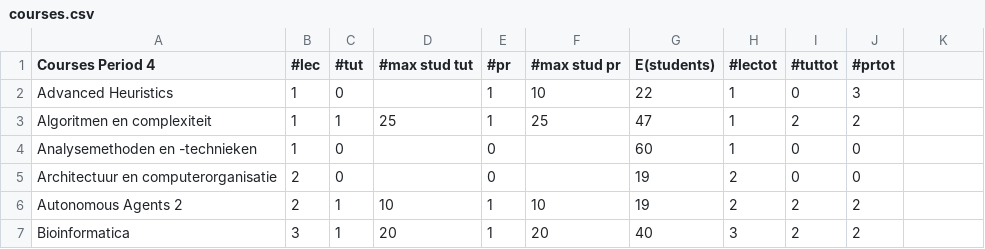
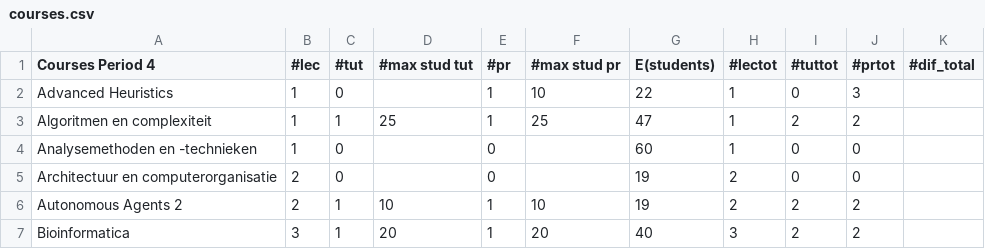
Before and after one commit to 12389285/meps, a CSV file: data/courses.csv, drawn as a sheet; only a part is shown.

```diff
--- a/data/courses.csv
+++ b/data/courses.csv
@@ -1,2 +1,2 @@
-Courses Period 4,#lec,#tut,#max stud tut,#pr,#max stud pr,E(students),#lectot,#tuttot,#prtot
+Courses Period 4,#lec,#tut,#max stud tut,#pr,#max stud pr,E(students),#lectot,#tuttot,#prtot,#dif_total
 Advanced Heuristics,1,0,,1,10,22,1,0,3
```
Also changed, not shown: schedule.csv, 5 other files.
